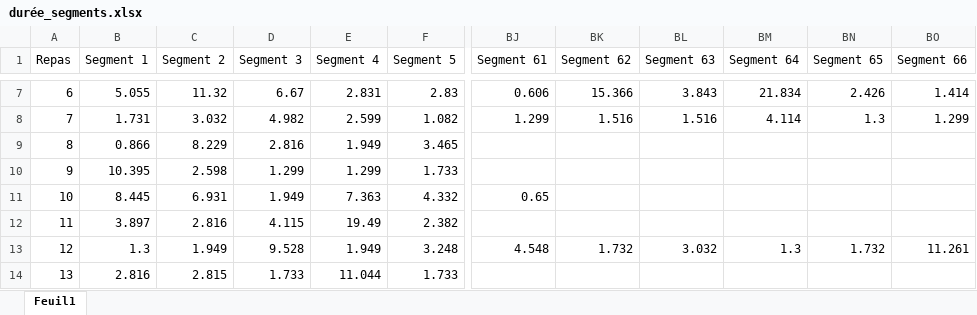
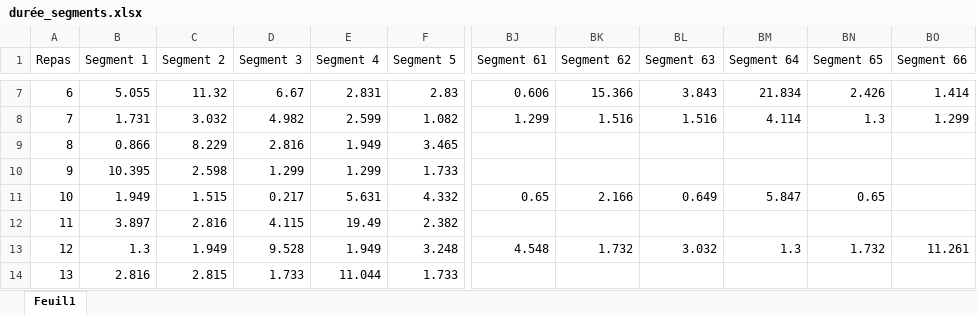
Before and after one commit to AntoineB33/codePlateau, an Excel workbook: Resultats exp bag_couverts/Resultats exp bag_couverts/durée_segments.xlsx, sheet Feuil1, drawn as a sheet; only a part is shown, gaps mark what is left out; values as stored, in another font and other column widths than the file's, no cell formats; the diff names each change by its address in the sheet, - before the commit and + after, or states it on an @@ line.

```diff
--- a/Resultats exp bag_couverts/Resultats exp bag_couverts/durée_segments.xlsx (sheet Feuil1)
+++ b/Resultats exp bag_couverts/Resultats exp bag_couverts/durée_segments.xlsx (sheet Feuil1)
-B11 (Segment 1): 8.445
+B11 (Segment 1): 1.949
-C11 (Segment 2): 6.931
+C11 (Segment 2): 1.515
-D11 (Segment 3): 1.949
+D11 (Segment 3): 0.217
-E11 (Segment 4): 7.363
+E11 (Segment 4): 5.631
-BK11 (Segment 62): (empty)
+BK11 (Segment 62): 2.166
-BL11 (Segment 63): (empty)
+BL11 (Segment 63): 0.649
-BM11 (Segment 64): (empty)
+BM11 (Segment 64): 5.847
-BN11 (Segment 65): (empty)
+BN11 (Segment 65): 0.65
```
Also changed, not shown: cell formats, Resultats exp bag_couverts/Resultats exp bag_couverts/Tableau récapitulatif - new algo.xlsx, 6 other files.
